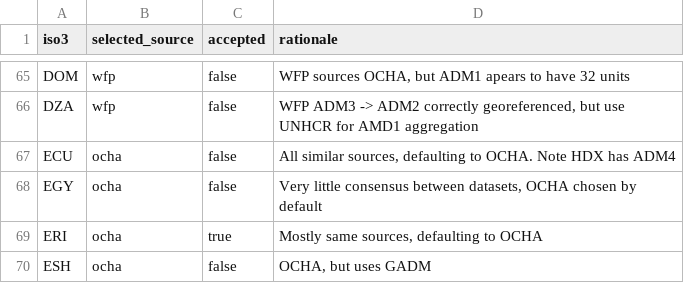
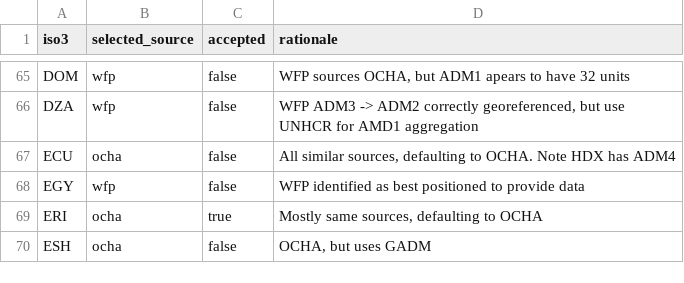
Before and after one commit to OCHA-DAP/cod-app, a CSV file: src/lib/explorer/decisions.csv, drawn as a sheet; only a part is shown, gaps mark what is left out.

Commit message:
Explorer picks sync from the team's Google Sheet; EGY picks WFP (#135)
* Explorer picks sync from the team's Google Sheet; EGY picks WFP

cod_data.catalog.explorer.decisions_sheet pulls iso3, selected_source,
accepted and rationale from the sheet at DECISIONS_SHEET_URL into
src/lib/explorer/decisions.csv, sorted by iso3, and writes nothing if an
ISO3 code is outside M49 (plus TWN), duplicated, or a source is unknown.
The site and builds keep reading the committed CSV only.

The sheet was harmonized with the repo first (ERM picks, none, NRU, PRY),
so the first sync changes only EGY, from OCHA to WFP.

* Sheet sync: refuse dropped locations, unbuildable or blank sources, and odd accepted values

Also rejects repeated required columns, pads short rows, folds line breaks
in rationales to spaces, and checks the M49 table exists before fetching.

* Sheet sync: ignore blank iso3 lines in the committed CSV

```diff
--- a/src/lib/explorer/decisions.csv
+++ b/src/lib/explorer/decisions.csv
@@ -67,3 +67,3 @@ DZA,wfp,false,"WFP ADM3 -> ADM2 correctly georeferenced, but use UNHCR for AMD1
 ECU,ocha,false,"All similar sources, defaulting to OCHA. Note HDX has ADM4"
-EGY,ocha,false,"Very little consensus between datasets, OCHA chosen by default"
+EGY,wfp,false,WFP identified as best positioned to provide data
 ERI,ocha,true,"Mostly same sources, defaulting to OCHA"
```
Also changed, not shown: 3 other files.
